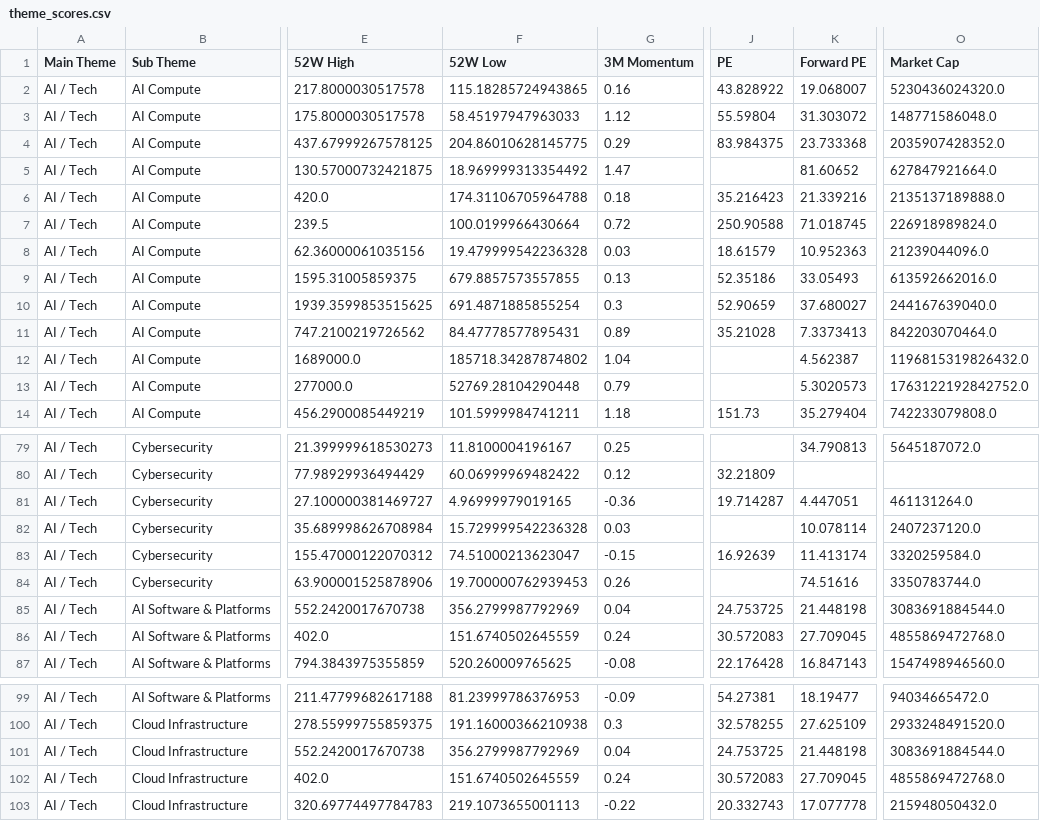
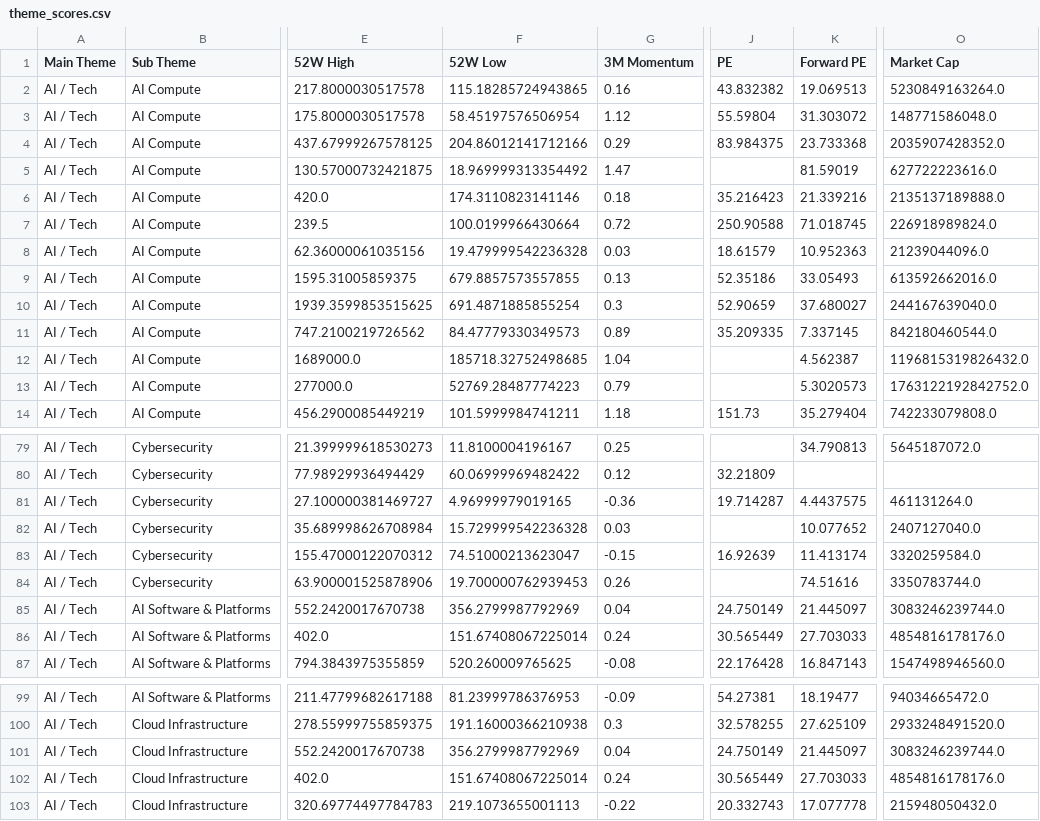
Before and after one commit to Rofino95/theme-tracker, a CSV file: theme_scores.csv, drawn as a sheet; only a part is shown, gaps mark what is left out; the diff covers the shown part only; the diff names each change by its address in the sheet, - before the commit and + after, or states it on an @@ line.

```diff
--- a/theme_scores.csv
+++ b/theme_scores.csv
-J2 (PE): 43.828922
+J2 (PE): 43.832382
-K2 (Forward PE): 19.068007
+K2 (Forward PE): 19.069513
-O2 (Market Cap): 5230436024320.0
+O2 (Market Cap): 5230849163264.0
-F3 (52W Low): 58.45197947963033
+F3 (52W Low): 58.45197576506954
-F4 (52W Low): 204.86010628145775
+F4 (52W Low): 204.86012141712166
-K5 (Forward PE): 81.60652
+K5 (Forward PE): 81.59019
-O5 (Market Cap): 627847921664.0
+O5 (Market Cap): 627722223616.0
-F6 (52W Low): 174.31106705964788
+F6 (52W Low): 174.3110823141146
-F11 (52W Low): 84.47778577895431
+F11 (52W Low): 84.47779330349573
-J11 (PE): 35.21028
+J11 (PE): 35.209335
-K11 (Forward PE): 7.3373413
+K11 (Forward PE): 7.337145
-O11 (Market Cap): 842203070464.0
+O11 (Market Cap): 842180460544.0
-F12 (52W Low): 185718.34287874802
+F12 (52W Low): 185718.32752498685
-F13 (52W Low): 52769.28104290448
+F13 (52W Low): 52769.28487774223
-K81 (Forward PE): 4.447051
+K81 (Forward PE): 4.4437575
-K82 (Forward PE): 10.078114
+K82 (Forward PE): 10.077652
-O82 (Market Cap): 2407237120.0
+O82 (Market Cap): 2407127040.0
-J85 (PE): 24.753725
+J85 (PE): 24.750149
-K85 (Forward PE): 21.448198
+K85 (Forward PE): 21.445097
-O85 (Market Cap): 3083691884544.0
+O85 (Market Cap): 3083246239744.0
-F86 (52W Low): 151.6740502645559
+F86 (52W Low): 151.67408067225014
-J86 (PE): 30.572083
+J86 (PE): 30.565449
-K86 (Forward PE): 27.709045
+K86 (Forward PE): 27.703033
-O86 (Market Cap): 4855869472768.0
+O86 (Market Cap): 4854816178176.0
-J101 (PE): 24.753725
+J101 (PE): 24.750149
-K101 (Forward PE): 21.448198
+K101 (Forward PE): 21.445097
-O101 (Market Cap): 3083691884544.0
+O101 (Market Cap): 3083246239744.0
-F102 (52W Low): 151.6740502645559
+F102 (52W Low): 151.67408067225014
-J102 (PE): 30.572083
+J102 (PE): 30.565449
-K102 (Forward PE): 27.709045
+K102 (Forward PE): 27.703033
-O102 (Market Cap): 4855869472768.0
+O102 (Market Cap): 4854816178176.0
```
Also changed, not shown: 149 edited cells elsewhere in this file.
